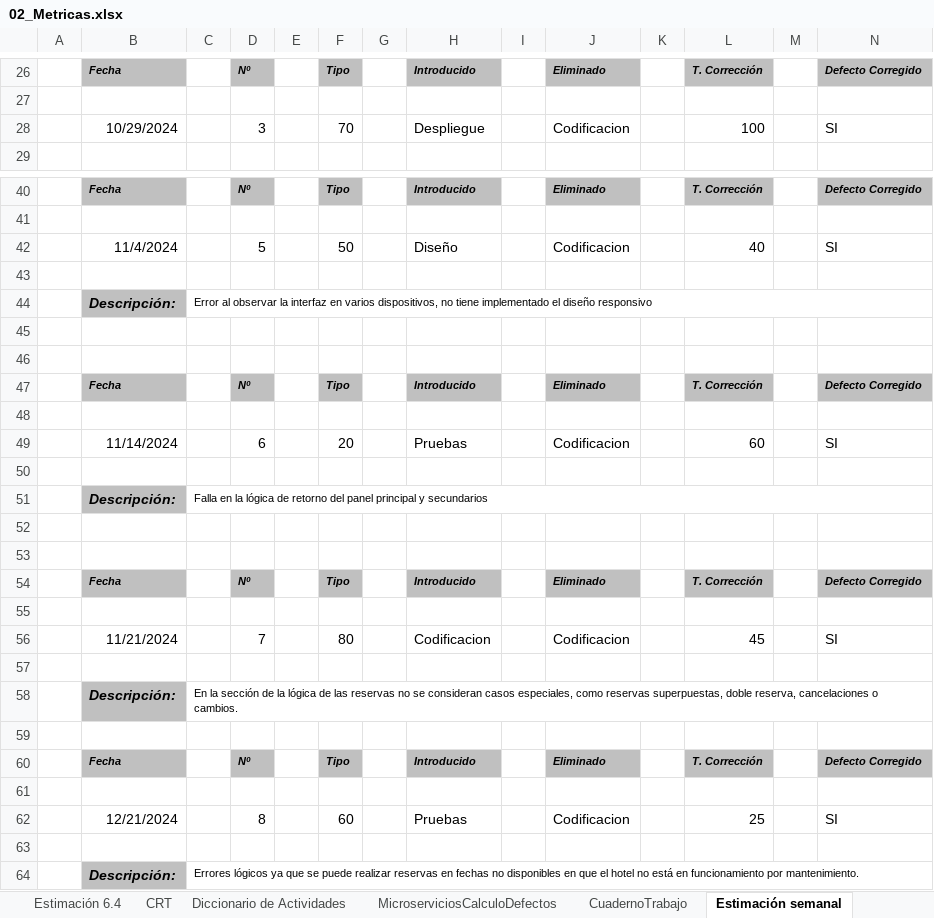
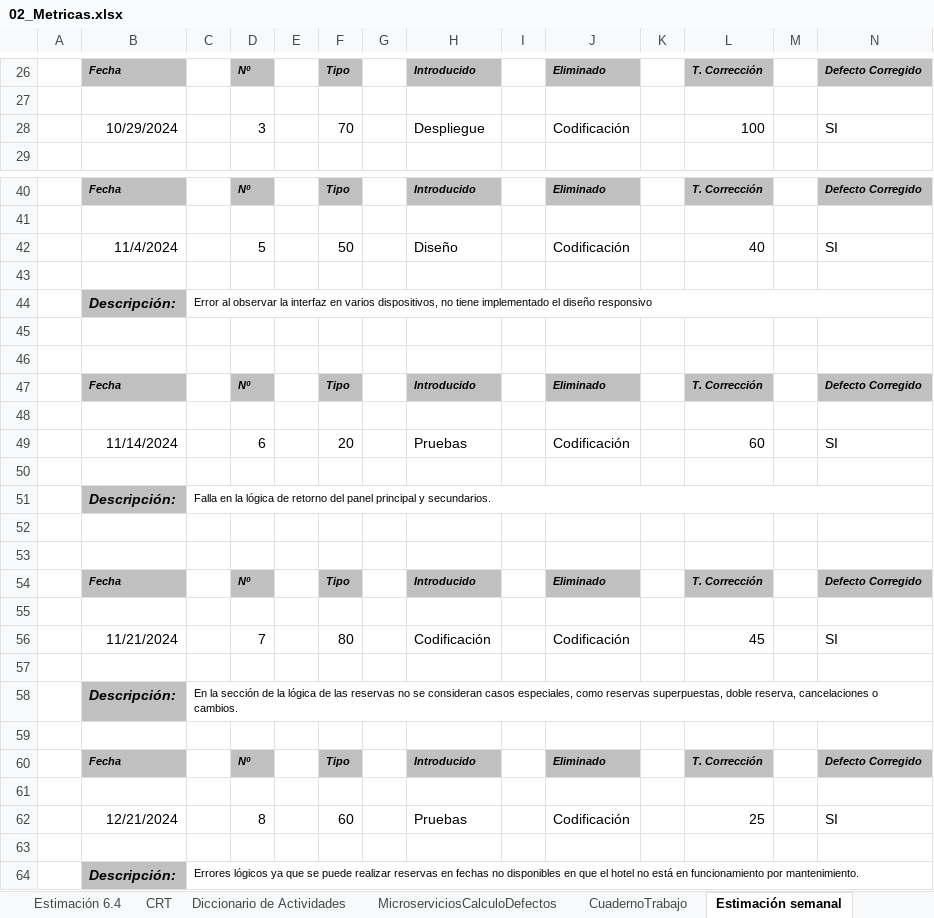
Before and after one commit to Gwchicango/2567_G7_ACSW, an Excel workbook: 02_Proyecto/12. Métricas/02_Metricas.xlsx, sheet Estimación semanal, drawn as a sheet; only a part is shown, gaps mark what is left out; values as stored, in another font and other column widths than the file's, no borders; the diff covers the shown part only; the diff names each change by its address in the sheet, - before the commit and + after, or states it on an @@ line.

```diff
--- a/02_Proyecto/12. Métricas/02_Metricas.xlsx (sheet Estimación semanal)
+++ b/02_Proyecto/12. Métricas/02_Metricas.xlsx (sheet Estimación semanal)
-J28: Codificacion
+J28: Codificación
-J42: Codificacion
+J42: Codificación
-J49: Codificacion
+J49: Codificación
-C51: …principal y secundarios
+C51: …principal y secundarios.
-H56: Codificacion
+H56: Codificación
-J56: Codificacion
+J56: Codificación
-J62: Codificacion
+J62: Codificación
```
Also changed, not shown: 1 added row, 1 removed row and 10 edited cells elsewhere in this sheet, sheet Estimación 6.2.
